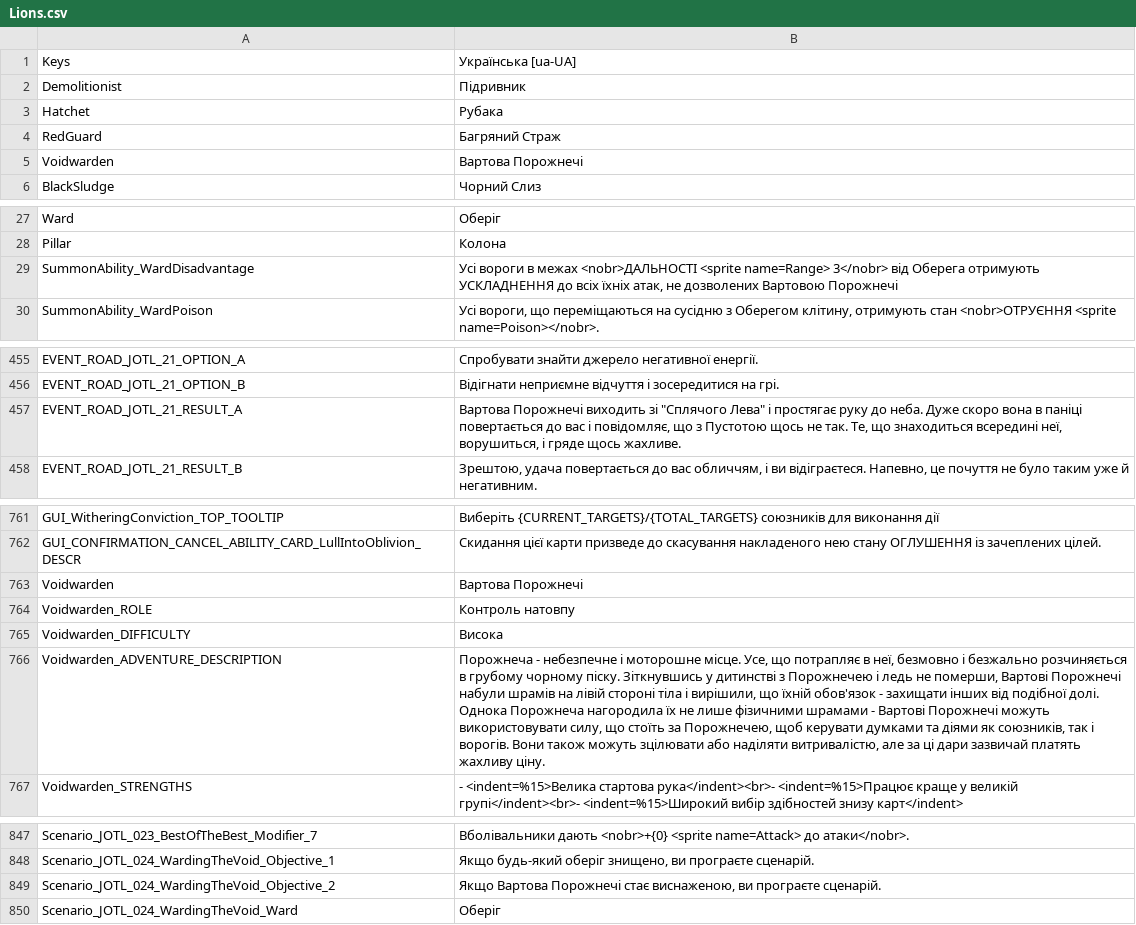
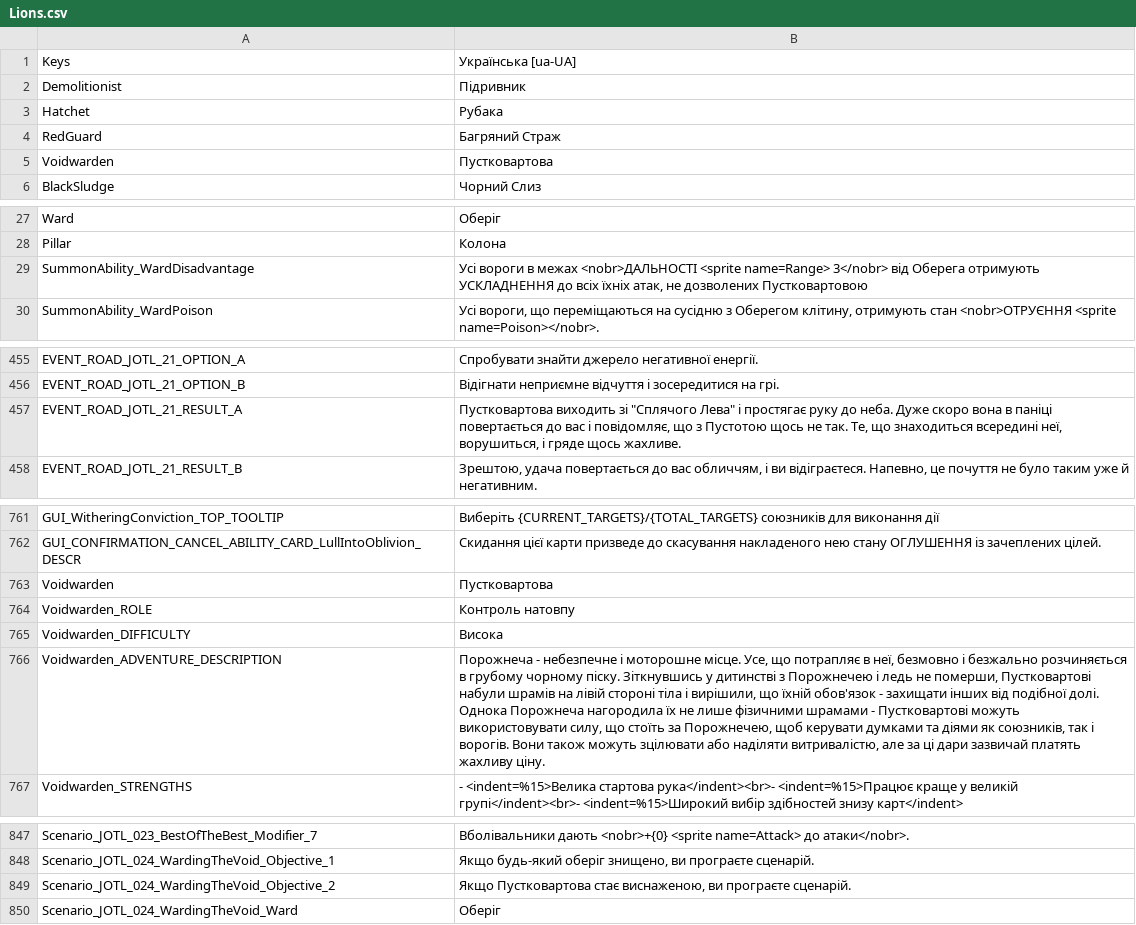
Before and after one commit to cakama3a/GloomHavenUa, a CSV file: LangPacks/Lions.csv, drawn as a sheet; only a part is shown, gaps mark what is left out; the diff covers the shown part only; the diff names each change by its address in the sheet, - before the commit and + after, or states it on an @@ line.

```diff
--- a/LangPacks/Lions.csv
+++ b/LangPacks/Lions.csv
-B5: Вартова Порожнечі
+B5: Пустковартова
-B29: …не дозволених Вартовою Порожнечі
+B29: …не дозволених Пустковартовою
-B457: Вартова Порожнечі виходить зі…
+B457: Пустковартова виходить зі…
-B763: Вартова Порожнечі
+B763: Пустковартова
-B766: …не померши, Вартові Порожнечі набули шрамів на лівій стороні тіла і вирішили, що їхній обов'язок - захищати інших від подібної долі. Однока Порожнеча нагородила їх не лише фізичними шрамами - Вартові Порожнечі можуть використовувати…
+B766: …не померши, Пустковартові набули шрамів на лівій стороні тіла і вирішили, що їхній обов'язок - захищати інших від подібної долі. Однока Порожнеча нагородила їх не лише фізичними шрамами - Пустковартові можуть використовувати…
-B849: Якщо Вартова Порожнечі стає виснаженою,…
+B849: Якщо Пустковартова стає виснаженою,…
```
Also changed, not shown: 11 edited cells elsewhere in this file, LangPacks/Consoles.csv, LangPacks/Solo.csv, 1 other file.
